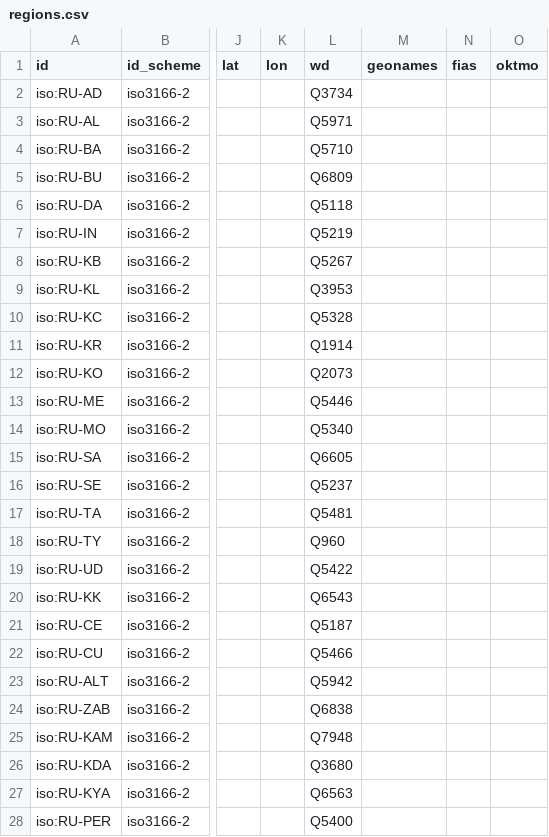
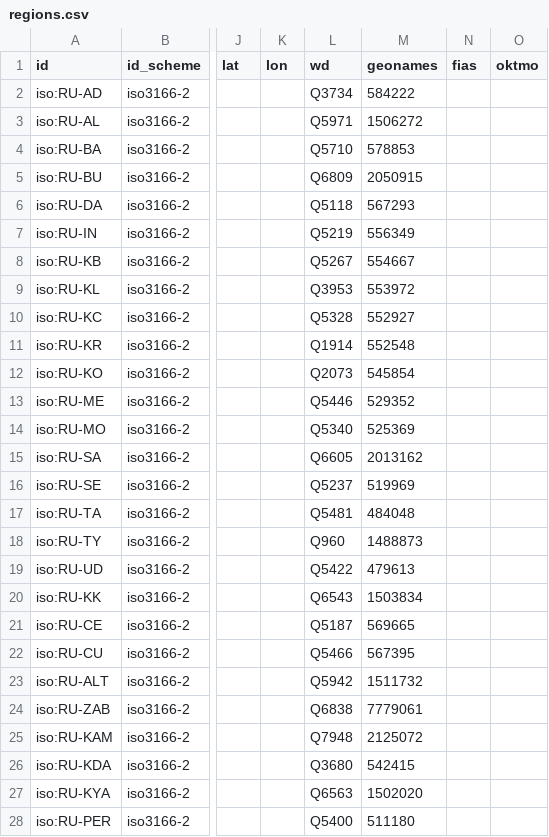
Before and after one commit to unhexx/toponym, a CSV file: data/curated/regions.csv, drawn as a sheet; only a part is shown, gaps mark what is left out; the diff covers the shown part only; the diff names each change by its address in the sheet, - before the commit and + after, or states it on an @@ line.

```diff
--- a/data/curated/regions.csv
+++ b/data/curated/regions.csv
-M2 (geonames): (empty)
+M2 (geonames): 584222
-M3 (geonames): (empty)
+M3 (geonames): 1506272
-M4 (geonames): (empty)
+M4 (geonames): 578853
-M5 (geonames): (empty)
+M5 (geonames): 2050915
-M6 (geonames): (empty)
+M6 (geonames): 567293
-M7 (geonames): (empty)
+M7 (geonames): 556349
-M8 (geonames): (empty)
+M8 (geonames): 554667
-M9 (geonames): (empty)
+M9 (geonames): 553972
-M10 (geonames): (empty)
+M10 (geonames): 552927
-M11 (geonames): (empty)
+M11 (geonames): 552548
-M12 (geonames): (empty)
+M12 (geonames): 545854
-M13 (geonames): (empty)
+M13 (geonames): 529352
-M14 (geonames): (empty)
+M14 (geonames): 525369
-M15 (geonames): (empty)
+M15 (geonames): 2013162
-M16 (geonames): (empty)
+M16 (geonames): 519969
-M17 (geonames): (empty)
+M17 (geonames): 484048
-M18 (geonames): (empty)
+M18 (geonames): 1488873
-M19 (geonames): (empty)
+M19 (geonames): 479613
-M20 (geonames): (empty)
+M20 (geonames): 1503834
-M21 (geonames): (empty)
+M21 (geonames): 569665
-M22 (geonames): (empty)
+M22 (geonames): 567395
-M23 (geonames): (empty)
+M23 (geonames): 1511732
-M24 (geonames): (empty)
+M24 (geonames): 7779061
-M25 (geonames): (empty)
+M25 (geonames): 2125072
-M26 (geonames): (empty)
+M26 (geonames): 542415
-M27 (geonames): (empty)
+M27 (geonames): 1502020
-M28 (geonames): (empty)
+M28 (geonames): 511180
```
Also changed, not shown: 57 edited cells elsewhere in this file, data/curated/cities-major.csv, data/curated/hydronyms-major.csv, 4 other files.
